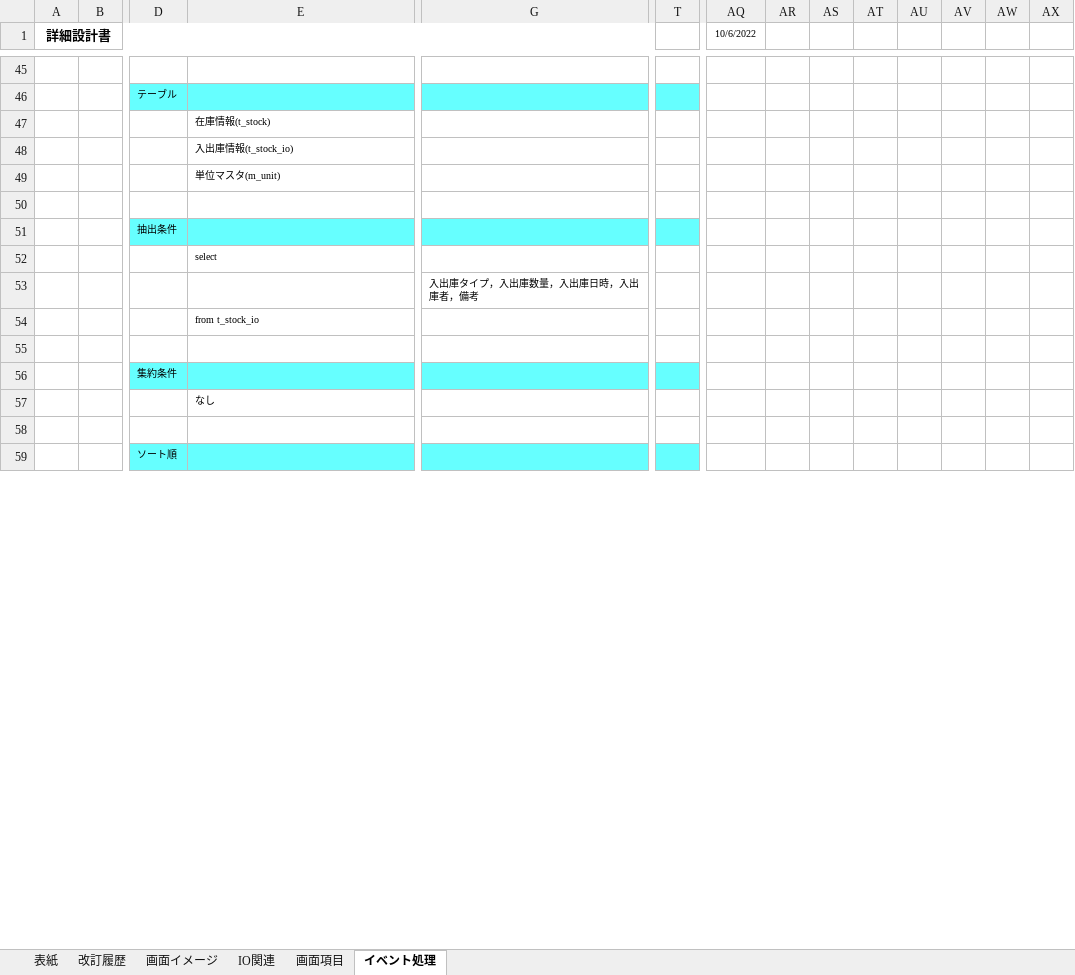
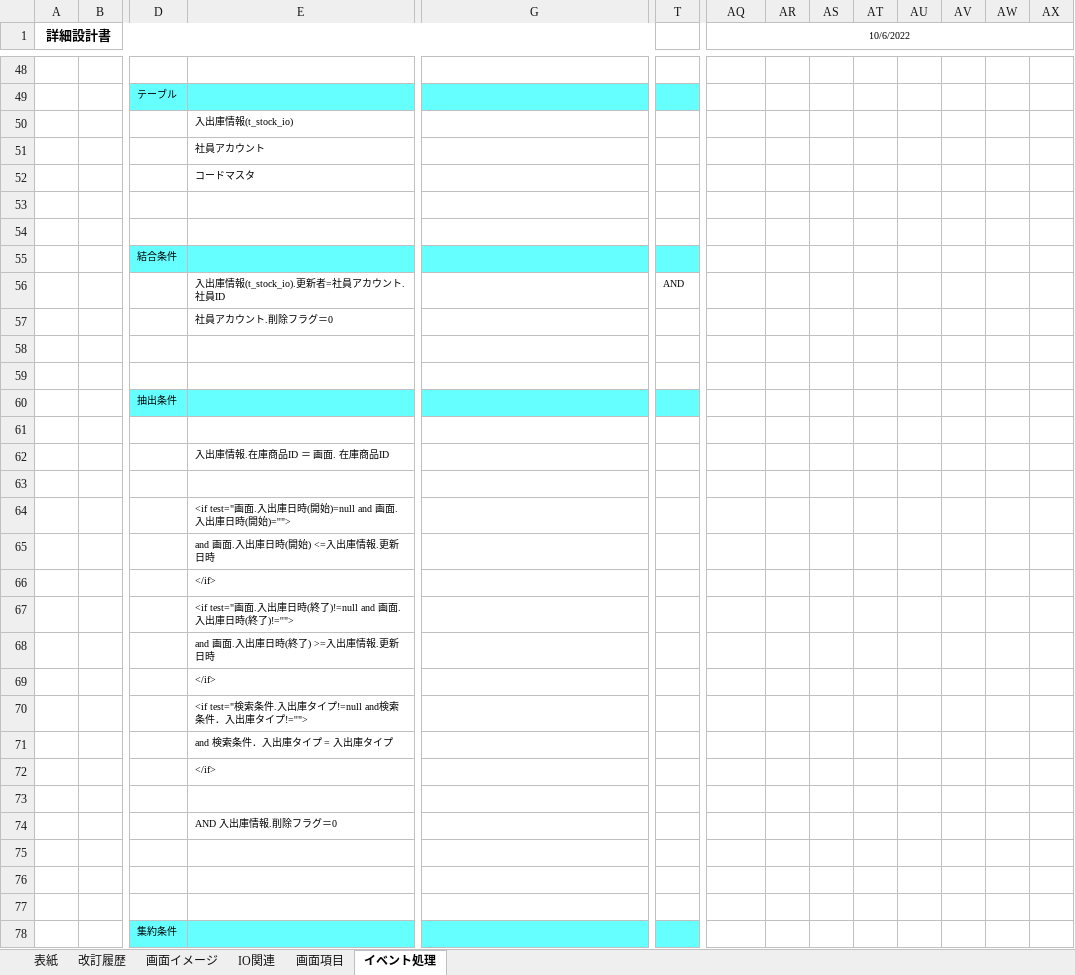
Before and after one commit to nts-ed/202210, an Excel workbook: 02_詳細設計書/01_詳細設計書/チーム1/【倉庫】入出庫情報一覧（陶 武）.xlsx, sheet イベント処理, drawn as a sheet; only a part is shown, gaps mark what is left out; the shorter side is filled out with more unchanged rows; values as stored, in another font and other column widths than the file's, no borders; removed rows and columns are numbered as before the commit, all else as after; rows hold the shown columns only; the diff covers the shown part only; the diff names each change by its address in the sheet, - before the commit and + after, or states it on an @@ line.

```diff
--- a/02_詳細設計書/01_詳細設計書/チーム1/【倉庫】入出庫情報一覧（陶 武）.xlsx (sheet イベント処理)
+++ b/02_詳細設計書/01_詳細設計書/チーム1/【倉庫】入出庫情報一覧（陶 武）.xlsx (sheet イベント処理)
+AQ1:AZ1 merged
-row 47:  |  |  | 在庫情報(t_stock)
-E51: 単位マスタ(m_unit)
+E51: 社員アカウント
+row 52:  |  |  | コードマスタ
+row 53: (empty)
+row 54: (empty)
+row 55:  |  | 結合条件
+row 56:  |  |  | 入出庫情報(t_stock_io).更新者=社員アカウント.社員ID |  | AND
+row 57:  |  |  | 社員アカウント.削除フラグ＝0
+row 58: (empty)
+row 61: (empty)
-E62: select
+E62: 入出庫情報.在庫商品ID ＝ 画面. 在庫商品ID
-G63: 入出庫タイプ，入出庫数量，入出庫日時，入出庫者，備考
+G63: (empty)
-E64: from t_stock_io
+E64: <if test="画面.入出庫日時(開始)=null and 画面.入出庫日時(開始)=''">
+row 65:  |  |  | and 画面.入出庫日時(開始) <=入出庫情報.更新日時
@@ row 85 moved to row 66: </if> @@
+row 67:  |  |  | <if test="画面.入出庫日時(終了)!=null and 画面.入出庫日時(終了)!=''">
+row 68:  |  |  | and 画面.入出庫日時(終了) >=入出庫情報.更新日時
@@ row 88 moved to row 69: </if> @@
+row 70:  |  |  | <if test="検索条件.入出庫タイプ!=null and検索条件．入出庫タイプ!=''">
+row 71:  |  |  | and 検索条件．入出庫タイプ = 入出庫タイプ
@@ row 91 moved to row 72: </if> @@
+row 73: (empty)
+row 74:  |  |  | AND 入出庫情報.削除フラグ＝0
+row 75: (empty)
+row 76: (empty)
```
Also changed, not shown: 7 added rows, 34 removed rows, 1 moved row, 4 edited cells, cell formats and merged cells elsewhere in this sheet, sheet IO関連, sheet 画面項目, sheet 改訂履歴, formulas that keep their value, charts or pictures.
